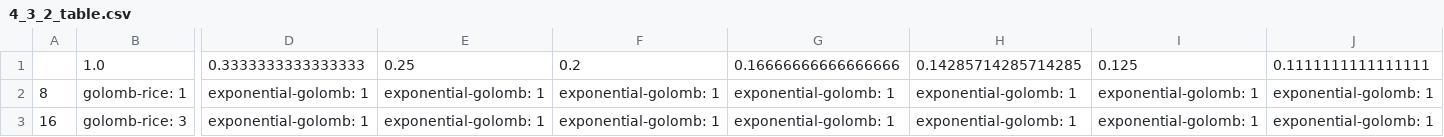
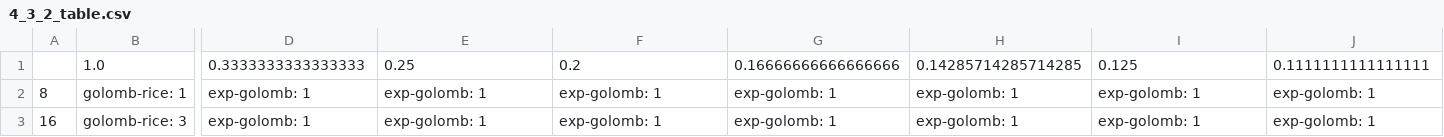
Before and after one commit to leeyuval/JPEG_compressor, a CSV file: Plots/4_3_2_table.csv, drawn as a sheet; only a part is shown, gaps mark what is left out; the diff covers the shown part only; the diff names each change by its address in the sheet, - before the commit and + after, or states it on an @@ line.

Commit message:
[Implementation] Displaying Graphs and Tables

```diff
--- a/Plots/4_3_2_table.csv
+++ b/Plots/4_3_2_table.csv
-D2:D3: exponential-golomb: 1
+D2:D3: exp-golomb: 1
-E2:E3: exponential-golomb: 1
+E2:E3: exp-golomb: 1
-F2:F3: exponential-golomb: 1
+F2:F3: exp-golomb: 1
-G2:G3: exponential-golomb: 1
+G2:G3: exp-golomb: 1
-H2:H3: exponential-golomb: 1
+H2:H3: exp-golomb: 1
-I2:I3: exponential-golomb: 1
+I2:I3: exp-golomb: 1
-J2:J3: exponential-golomb: 1
+J2:J3: exp-golomb: 1
```
Also changed, not shown: 3 edited cells elsewhere in this file, Plots/4_3_1_table.csv, Plots/5_table.csv, 6 other files.
